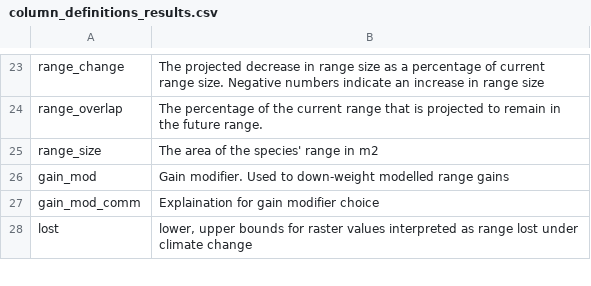
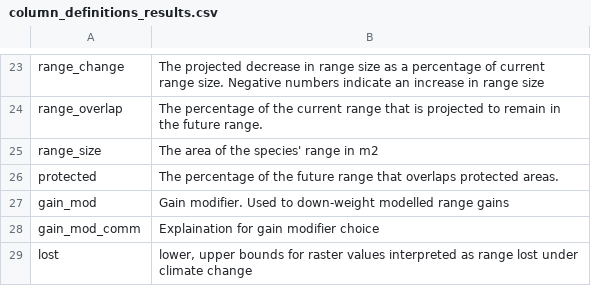
Before and after one commit to LandSciTech/ccviR, a CSV file: inst/extdata/column_definitions_results.csv, drawn as a sheet; only a part is shown, gaps mark what is left out; the diff names each change by its address in the sheet, - before the commit and + after, or states it on an @@ line.

Commit message:
Add protected to column definitions (#192)

```diff
--- a/inst/extdata/column_definitions_results.csv
+++ b/inst/extdata/column_definitions_results.csv
+row 26: protected | The percentage of the future range that overlaps protected areas.
```
